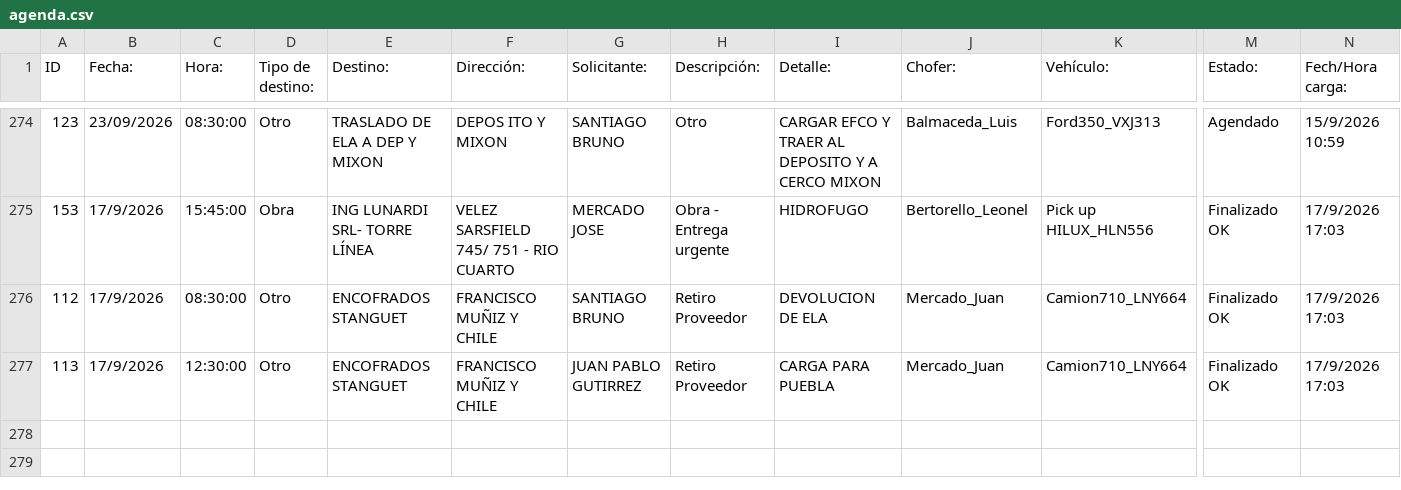
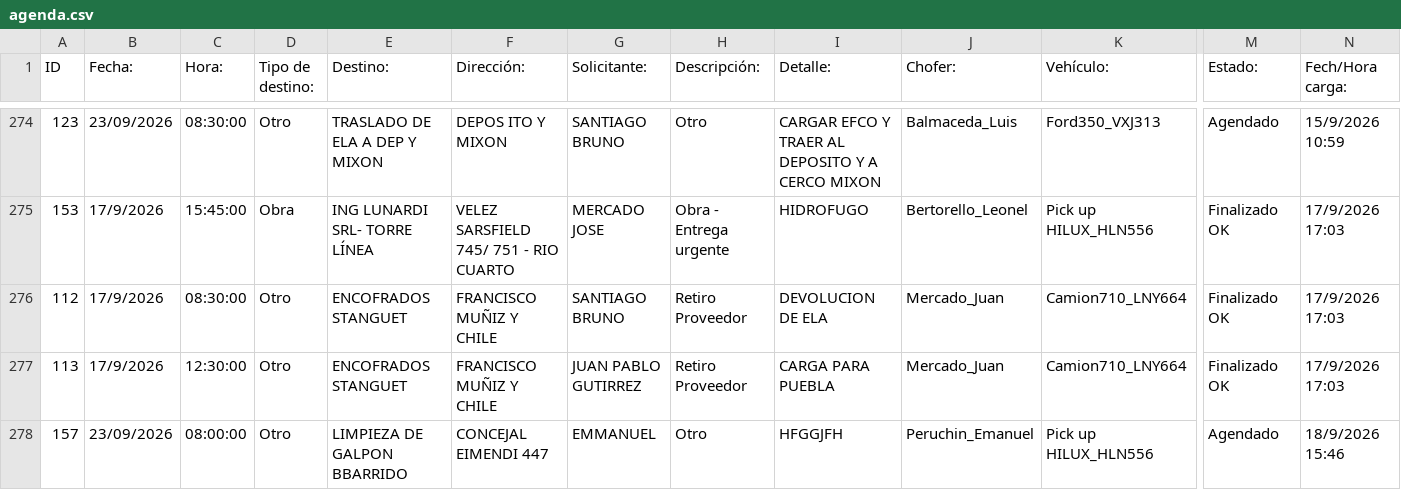
Before and after one commit to MEugenia96/agenda-deposito, a CSV file: agenda.csv, drawn as a sheet; only a part is shown, gaps mark what is left out; rows hold the shown columns only; the diff names each change by its address in the sheet, - before the commit and + after, or states it on an @@ line.

Commit message:
Auto-update agenda

```diff
--- a/agenda.csv
+++ b/agenda.csv
+row 278: 157 | 23/09/2026 | 08:00:00 | Otro | LIMPIEZA DE GALPON BBARRIDO | CONCEJAL EIMENDI 447 | EMMANUEL | Otro | HFGGJFH | Peruchin_Emanuel | Pick up HILUX_HLN556 | Agendado | 18/9/2026 15:46
```
